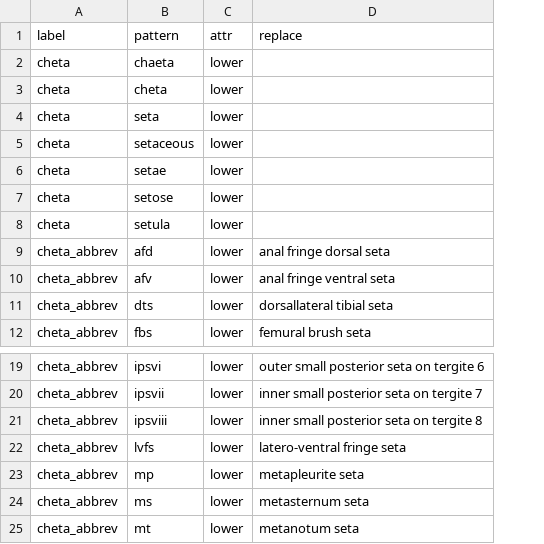
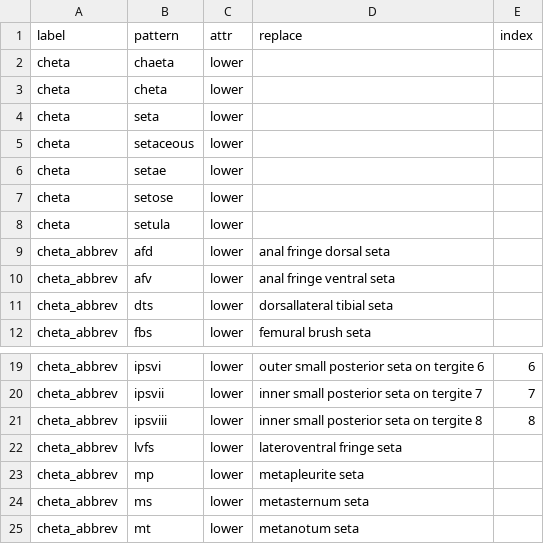
Before and after one commit to rafelafrance/traiter_myrsidea, a CSV file: myrsidea/vocabulary/myrsidea_terms.csv, drawn as a sheet; only a part is shown, gaps mark what is left out; the diff names each change by its address in the sheet, - before the commit and + after, or states it on an @@ line.

Commit message:
Add body parts (segments) that get assigned later WIP

```diff
--- a/myrsidea/vocabulary/myrsidea_terms.csv
+++ b/myrsidea/vocabulary/myrsidea_terms.csv
+column E (index), rows 19-21: 6 | 7 | 8
-D22 (replace): latero-ventral fringe seta
+D22 (replace): lateroventral fringe seta
```
Also changed, not shown: 6 other files.
